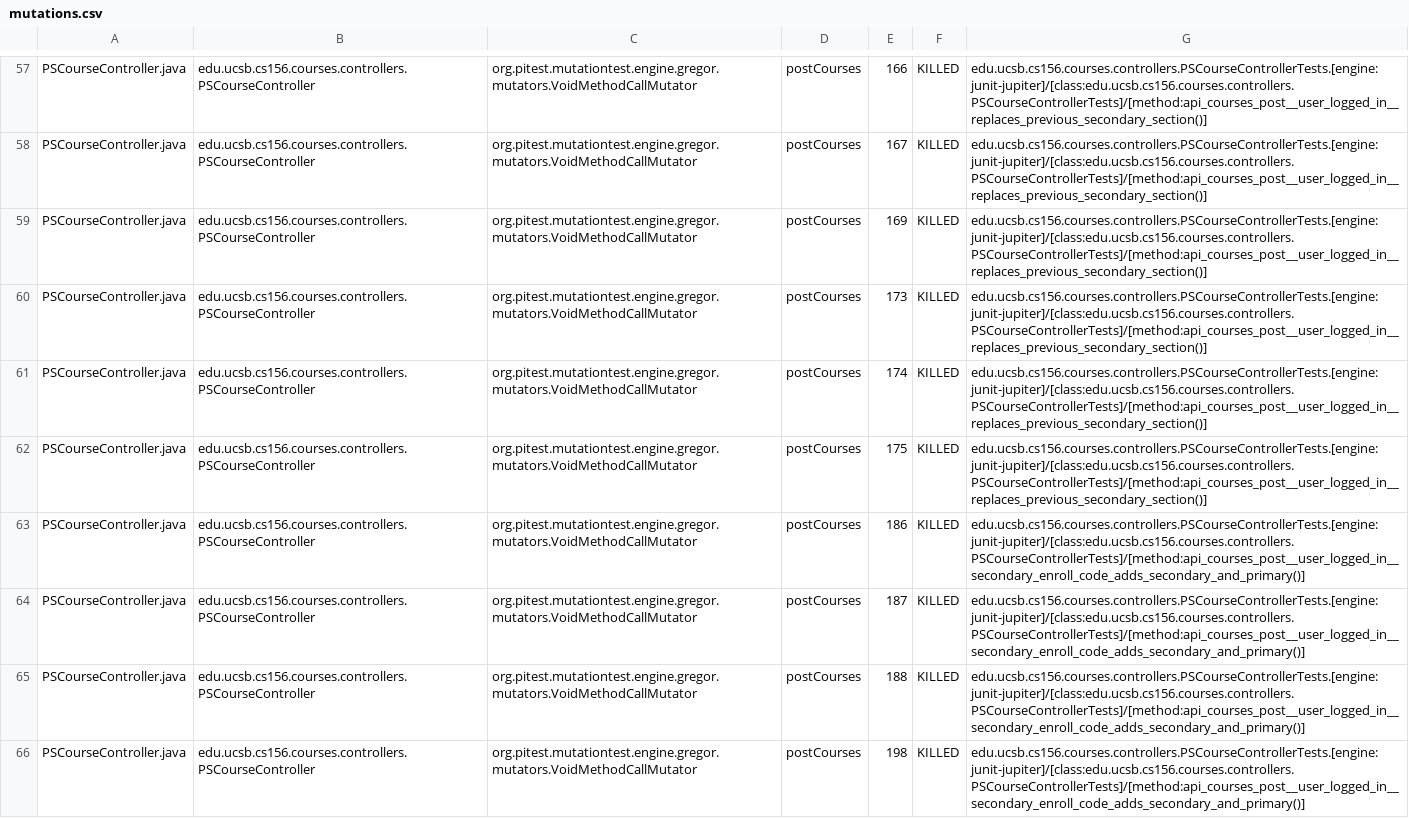
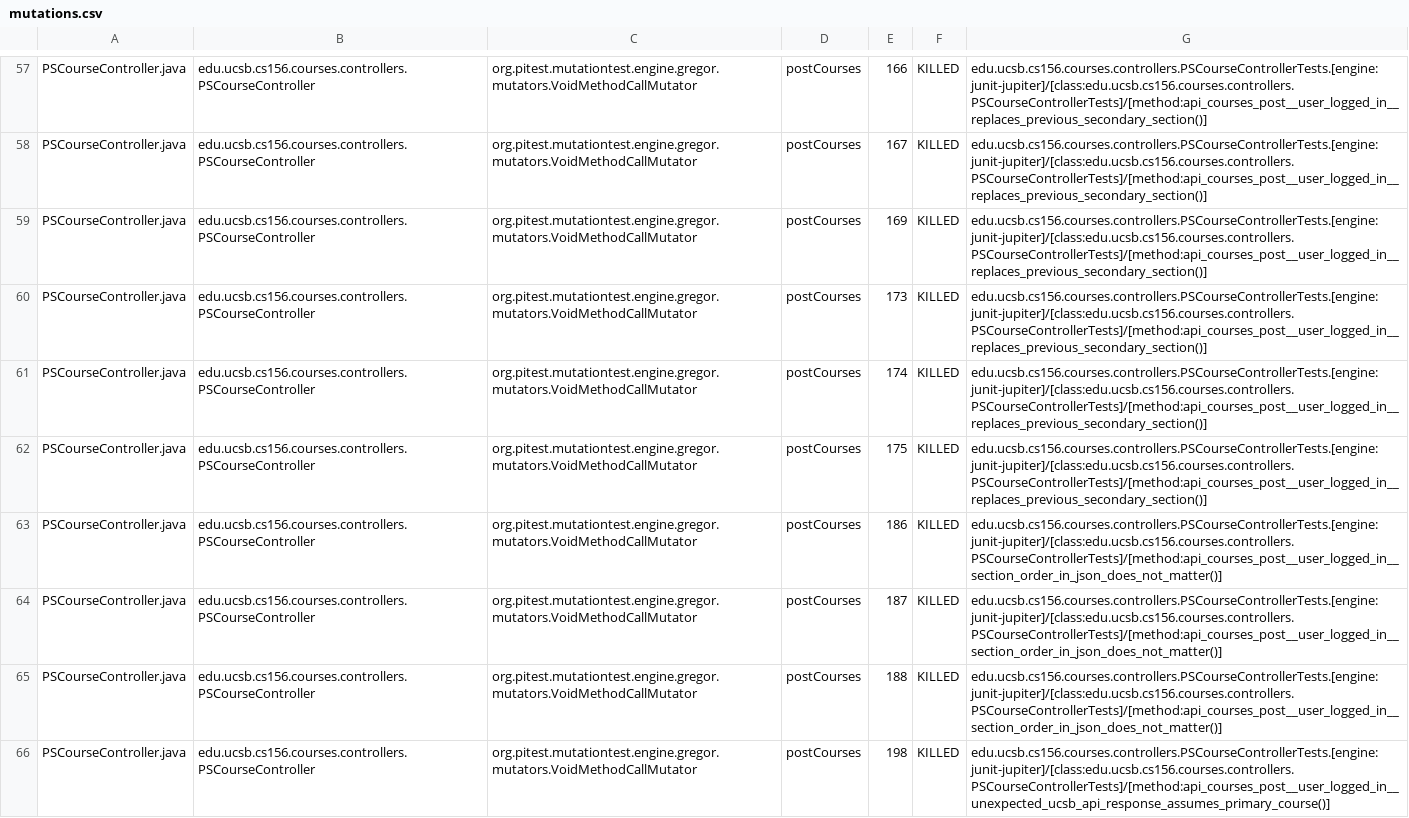
Before and after one commit to ucsb-cs156-s25/proj-courses-s25-05, a CSV file: prs/37/pitest/mutations.csv, drawn as a sheet; only a part is shown, gaps mark what is left out; the diff covers the shown part only.

Commit message:
Deploying to gh-pages from @ ucsb-cs156-s25/proj-courses-s25-05@f4cc3a182cfdfcc6db1a97501bd924a7ba33279c 🚀

```diff
--- a/prs/37/pitest/mutations.csv
+++ b/prs/37/pitest/mutations.csv
@@ -62,5 +62,5 @@ PSCourseController.java,edu.ucsb.cs156.courses.controllers.PSCourseController,or
 PSCourseController.java,edu.ucsb.cs156.courses.controllers.PSCourseController,org.pitest.mutationtest.engine.gregor.mutators.VoidMethodCallMutator,postCourses,175,KILLED,edu.ucsb.cs156.courses.controllers.PSCourseControllerTests.[engine:junit-jupiter]/[class:edu.ucsb.cs156.courses.controllers.PSCourseControllerTests]/[method:api_courses_post__user_logged_in__replaces_previous_secondary_section()]
-PSCourseController.java,edu.ucsb.cs156.courses.controllers.PSCourseController,org.pitest.mutationtest.engine.gregor.mutators.VoidMethodCallMutator,postCourses,186,KILLED,edu.ucsb.cs156.courses.controllers.PSCourseControllerTests.[engine:junit-jupiter]/[class:edu.ucsb.cs156.courses.controllers.PSCourseControllerTests]/[method:api_courses_post__user_logged_in__secondary_enroll_code_adds_secondary_and_primary()]
-PSCourseController.java,edu.ucsb.cs156.courses.controllers.PSCourseController,org.pitest.mutationtest.engine.gregor.mutators.VoidMethodCallMutator,postCourses,187,KILLED,edu.ucsb.cs156.courses.controllers.PSCourseControllerTests.[engine:junit-jupiter]/[class:edu.ucsb.cs156.courses.controllers.PSCourseControllerTests]/[method:api_courses_post__user_logged_in__secondary_enroll_code_adds_secondary_and_primary()]
-PSCourseController.java,edu.ucsb.cs156.courses.controllers.PSCourseController,org.pitest.mutationtest.engine.gregor.mutators.VoidMethodCallMutator,postCourses,188,KILLED,edu.ucsb.cs156.courses.controllers.PSCourseControllerTests.[engine:junit-jupiter]/[class:edu.ucsb.cs156.courses.controllers.PSCourseControllerTests]/[method:api_courses_post__user_logged_in__secondary_enroll_code_adds_secondary_and_primary()]
-PSCourseController.java,edu.ucsb.cs156.courses.controllers.PSCourseController,org.pitest.mutationtest.engine.gregor.mutators.VoidMethodCallMutator,postCourses,198,KILLED,edu.ucsb.cs156.courses.controllers.PSCourseControllerTests.[engine:junit-jupiter]/[class:edu.ucsb.cs156.courses.controllers.PSCourseControllerTests]/[method:api_courses_post__user_logged_in__secondary_enroll_code_adds_secondary_and_primary()]
+PSCourseController.java,edu.ucsb.cs156.courses.controllers.PSCourseController,org.pitest.mutationtest.engine.gregor.mutators.VoidMethodCallMutator,postCourses,186,KILLED,edu.ucsb.cs156.courses.controllers.PSCourseControllerTests.[engine:junit-jupiter]/[class:edu.ucsb.cs156.courses.controllers.PSCourseControllerTests]/[method:api_courses_post__user_logged_in__section_order_in_json_does_not_matter()]
+PSCourseController.java,edu.ucsb.cs156.courses.controllers.PSCourseController,org.pitest.mutationtest.engine.gregor.mutators.VoidMethodCallMutator,postCourses,187,KILLED,edu.ucsb.cs156.courses.controllers.PSCourseControllerTests.[engine:junit-jupiter]/[class:edu.ucsb.cs156.courses.controllers.PSCourseControllerTests]/[method:api_courses_post__user_logged_in__section_order_in_json_does_not_matter()]
+PSCourseController.java,edu.ucsb.cs156.courses.controllers.PSCourseController,org.pitest.mutationtest.engine.gregor.mutators.VoidMethodCallMutator,postCourses,188,KILLED,edu.ucsb.cs156.courses.controllers.PSCourseControllerTests.[engine:junit-jupiter]/[class:edu.ucsb.cs156.courses.controllers.PSCourseControllerTests]/[method:api_courses_post__user_logged_in__section_order_in_json_does_not_matter()]
+PSCourseController.java,edu.ucsb.cs156.courses.controllers.PSCourseController,org.pitest.mutationtest.engine.gregor.mutators.VoidMethodCallMutator,postCourses,198,KILLED,edu.ucsb.cs156.courses.controllers.PSCourseControllerTests.[engine:junit-jupiter]/[class:edu.ucsb.cs156.courses.controllers.PSCourseControllerTests]/[method:api_courses_post__user_logged_in__unexpected_ucsb_api_response_assumes_primary_course()]
```
Also changed, not shown: 30 edited cells elsewhere in this file, 51 other files.
